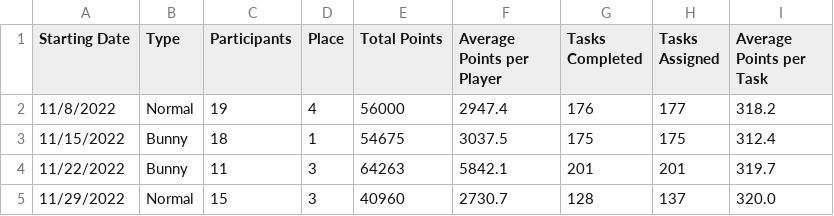
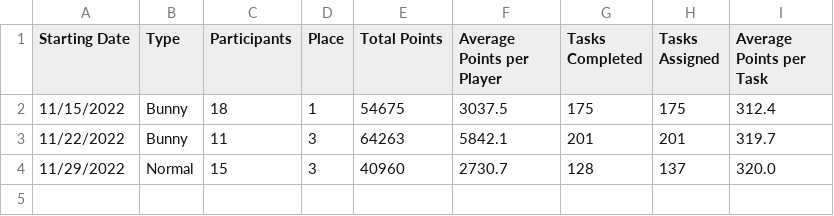
Before and after one commit to azuremeadows/azuremeadows.github.io, a CSV file: docs/_data/DerbyHistory.csv, drawn as a sheet.

Commit message:
Commit from GitHub Actions (Fetch CSV Data)

```diff
--- a/docs/_data/DerbyHistory.csv
+++ b/docs/_data/DerbyHistory.csv
@@ -1,3 +1,2 @@
 "Starting Date","Type","Participants","Place","Total Points","Average Points per Player","Tasks Completed","Tasks Assigned","Average Points per Task"
-"11/8/2022","Normal","19","4","56000","2947.4","176","177","318.2"
 "11/15/2022","Bunny","18","1","54675","3037.5","175","175","312.4"
```
